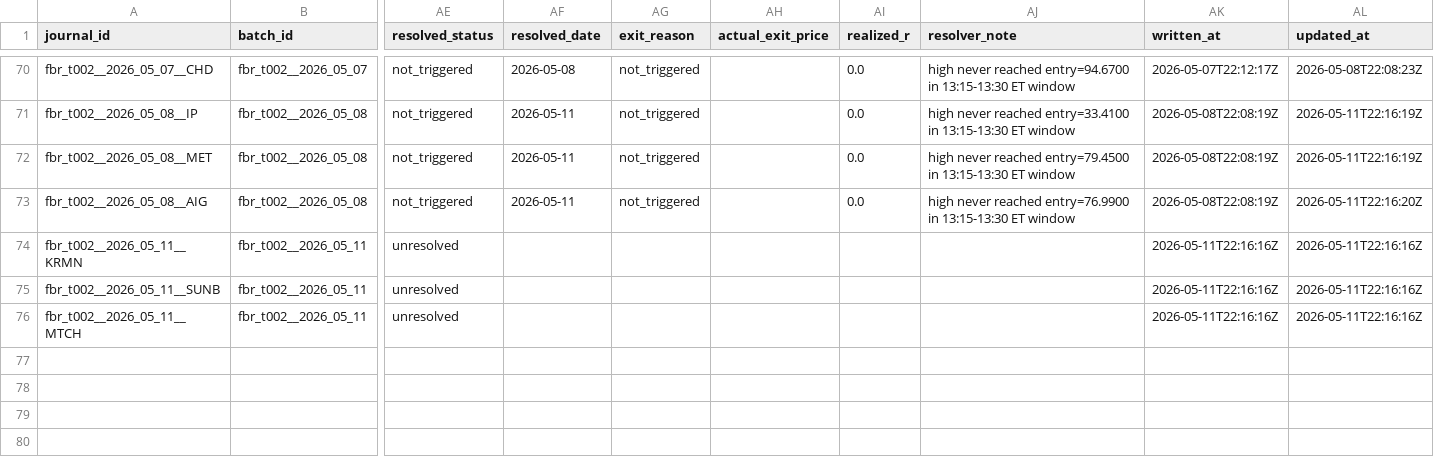
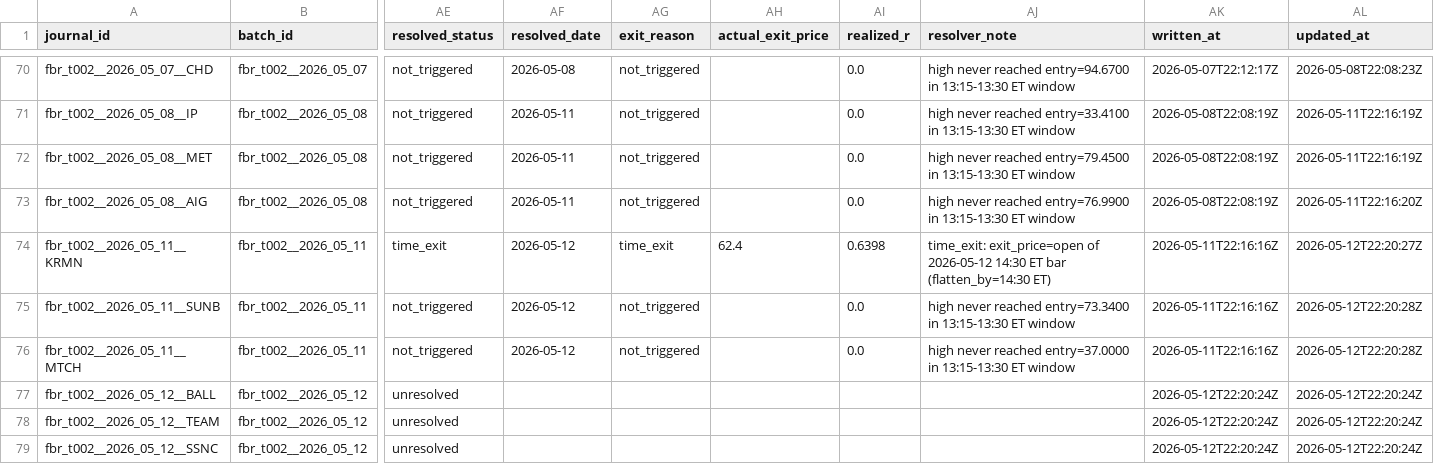
Before and after one commit to algoAIassistant/intraday_trading, a CSV file: 2_0_agent_engineering/engineering_trade_journal/canonical_trade_journal_v1.csv, drawn as a sheet; only a part is shown, gaps mark what is left out; rows hold the shown columns only; the diff names each change by its address in the sheet, - before the commit and + after, or states it on an @@ line.

```diff
--- a/2_0_agent_engineering/engineering_trade_journal/canonical_trade_journal_v1.csv
+++ b/2_0_agent_engineering/engineering_trade_journal/canonical_trade_journal_v1.csv
-AE74 (resolved_status): unresolved
+AE74 (resolved_status): time_exit
-AF74:AF76 (resolved_date): (empty)
+AF74:AF76 (resolved_date): 2026-05-12
-AG74 (exit_reason): (empty)
+AG74 (exit_reason): time_exit
-AH74 (actual_exit_price): (empty)
+AH74 (actual_exit_price): 62.4
-AI74 (realized_r): (empty)
+AI74 (realized_r): 0.6398
-AJ74 (resolver_note): (empty)
+AJ74 (resolver_note): time_exit: exit_price=open of 2026-05-12 14:30 ET bar (flatten_by=14:30 ET)
-AL74 (updated_at): 2026-05-11T22:16:16Z
+AL74 (updated_at): 2026-05-12T22:20:27Z
-AE75:AE76 (resolved_status): unresolved
+AE75:AE76 (resolved_status): not_triggered
-AG75:AG76 (exit_reason): (empty)
+AG75:AG76 (exit_reason): not_triggered
-AI75:AI76 (realized_r): (empty)
+AI75:AI76 (realized_r): 0.0
-AJ75 (resolver_note): (empty)
+AJ75 (resolver_note): high never reached entry=73.3400 in 13:15-13:30 ET window
-AL75:AL76 (updated_at): 2026-05-11T22:16:16Z
+AL75:AL76 (updated_at): 2026-05-12T22:20:28Z
-AJ76 (resolver_note): (empty)
+AJ76 (resolver_note): high never reached entry=37.0000 in 13:15-13:30 ET window
+row 77: fbr_t002__2026_05_12__BALL | fbr_t002__2026_05_12 | unresolved |  |  |  |  |  | 2026-05-12T22:20:24Z | 2026-05-12T22:20:24Z
+row 78: fbr_t002__2026_05_12__TEAM | fbr_t002__2026_05_12 | unresolved |  |  |  |  |  | 2026-05-12T22:20:24Z | 2026-05-12T22:20:24Z
+row 79: fbr_t002__2026_05_12__SSNC | fbr_t002__2026_05_12 | unresolved |  |  |  |  |  | 2026-05-12T22:20:24Z | 2026-05-12T22:20:24Z
```
